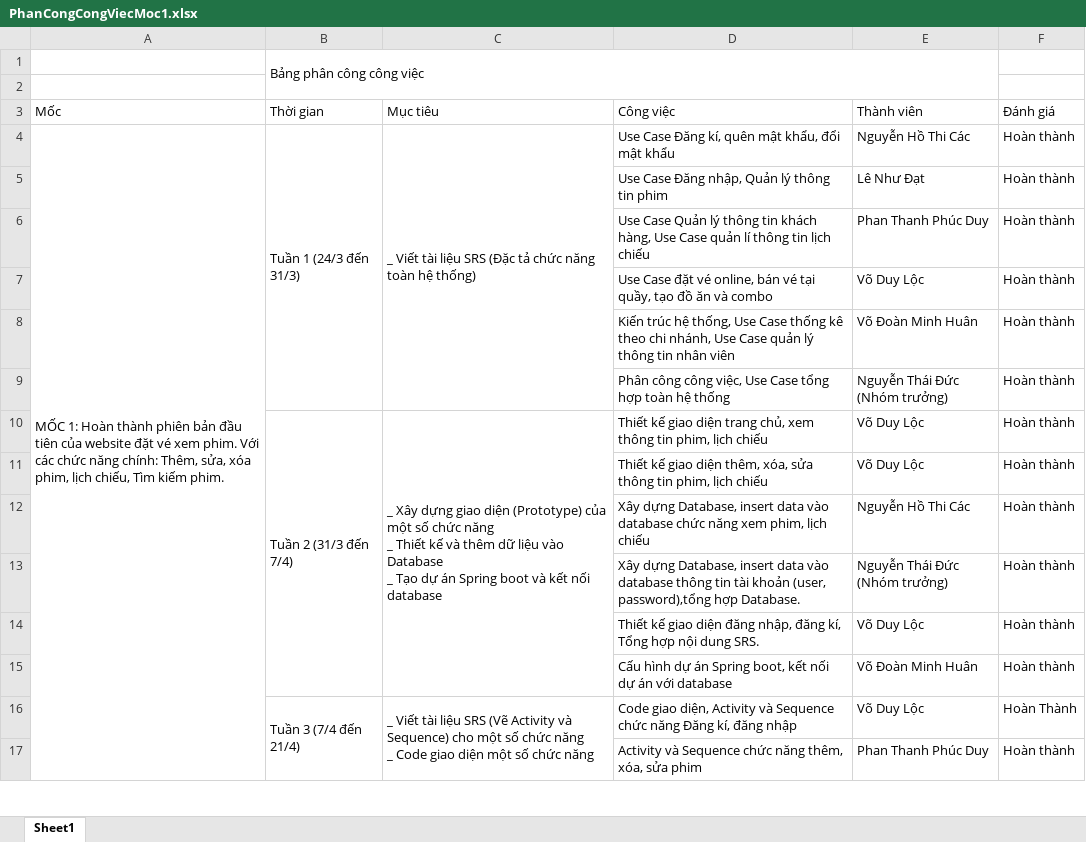
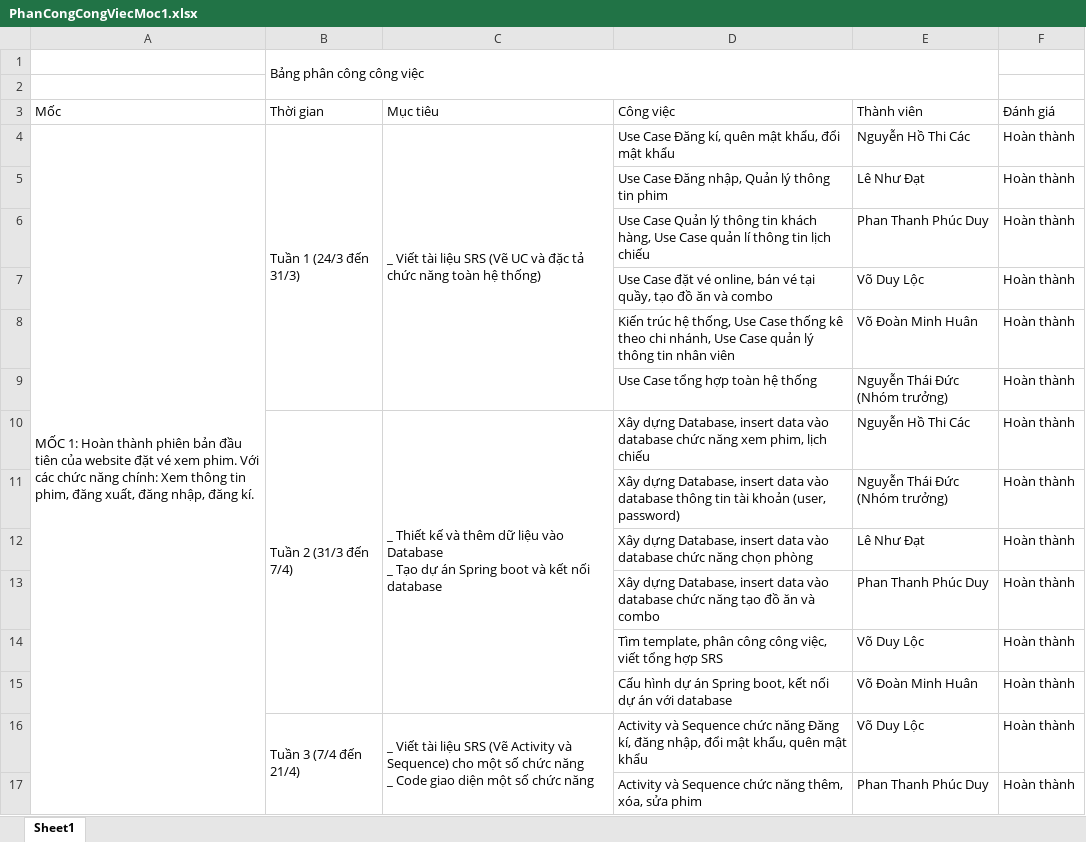
Before and after one commit to ElitotHuan/DACN_HeThongDatVe, an Excel workbook: Phân công đánh giá công việc/PhanCongCongViecMoc1.xlsx, sheet Sheet1, drawn as a sheet; only a part is shown; values as stored, in another font and other column widths than the file's, no cell formats; removed rows and columns are numbered as before the commit, all else as after; ↵ is a line break in a cell; the diff covers the shown part only; the diff names each change by its address in the sheet, - before the commit and + after, or states it on an @@ line.

Commit message:
Update PhanCongCongViecMoc1.xlsx

```diff
--- a/Phân công đánh giá công việc/PhanCongCongViecMoc1.xlsx (sheet Sheet1)
+++ b/Phân công đánh giá công việc/PhanCongCongViecMoc1.xlsx (sheet Sheet1)
-A4 (Mốc): …năng chính: Thêm, sửa, xóa phim, lịch chiếu, Tìm kiếm phim.
+A4 (Mốc): …năng chính: Xem thông tin phim, đăng xuất, đăng nhập, đăng kí.
-A4:A28 merged
+A4:A25 merged
-C4 (Mục tiêu): …liệu SRS (Đặc tả chức…
+C4 (Mục tiêu): …liệu SRS (Vẽ UC và đặc tả chức…
-D9 (Công việc): Phân công công việc, Use Case tổng hợp toàn hệ thống
+D9 (Công việc): Use Case tổng hợp toàn hệ thống
-row 10:  | Tuần 2 (31/3 đến 7/4) | _ Xây dựng giao diện (Prototype) của một số chức năng ↵ _ Thiết kế và thêm dữ liệu vào Database ↵ _ Tạo dự án Spring boot và kết nối database | Thiết kế giao diện trang chủ, xem thông tin phim, lịch chiếu | Võ Duy Lộc | Hoàn thành
-row 11:  |  |  | Thiết kế giao diện thêm, xóa, sửa thông tin phim, lịch chiếu | Võ Duy Lộc | Hoàn thành
-B10 (Thời gian): (empty)
+B10 (Thời gian): Tuần 2 (31/3 đến 7/4)
+B10:B15 merged
-C10 (Mục tiêu): (empty)
+C10 (Mục tiêu): _ Thiết kế và thêm dữ liệu vào Database ↵ _ Tạo dự án Spring boot và kết nối database
+C10:C15 merged
-D11 (Công việc): …khoản (user, password),tổng hợp Database.
+D11 (Công việc): …khoản (user, password)
+row 12:  |  |  | Xây dựng Database, insert data vào database chức năng chọn phòng | Lê Như Đạt | Hoàn thành
+row 13:  |  |  | Xây dựng Database, insert data vào database chức năng tạo đồ ăn và combo | Phan Thanh Phúc Duy | Hoàn thành
-D14 (Công việc): Thiết kế giao diện đăng nhập, đăng kí, Tổng hợp nội dung SRS.
+D14 (Công việc): Tìm template, phân công công việc, viết tổng hợp SRS
-B16:B24 merged
+B16:B21 merged
-C16:C24 merged
+C16:C21 merged
-D16 (Công việc): Code giao diện, Activity và Sequence chức năng Đăng kí, đăng nhập
+D16 (Công việc): Activity và Sequence chức năng Đăng kí, đăng nhập, đổi mật khẩu, quên mật khẩu
-F16 (Đánh giá): Hoàn Thành
+F16 (Đánh giá): Hoàn thành
```
Also changed, not shown: 22 added rows, 6 removed rows and 1 edited cell elsewhere in this sheet, cell formats.
